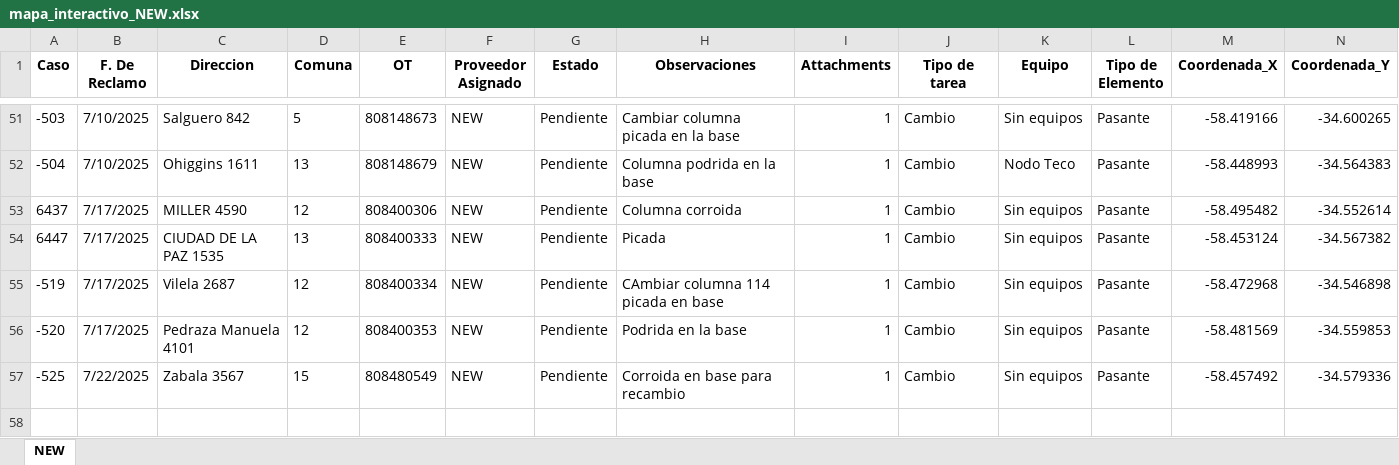
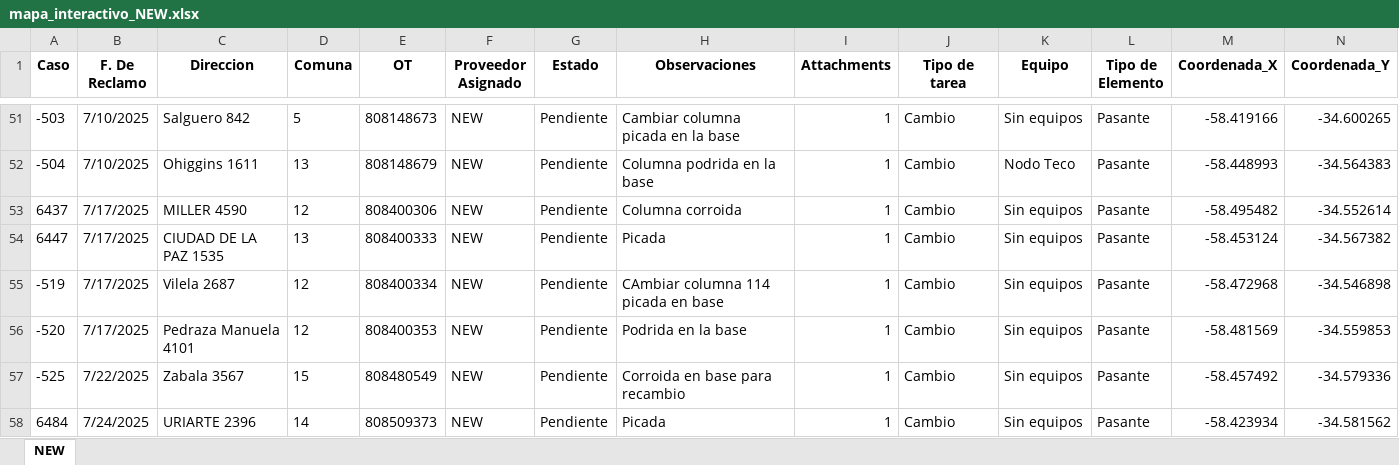
Before and after one commit to gestiondereclamosteco/new, an Excel workbook: mapa_interactivo_NEW.xlsx, sheet NEW, drawn as a sheet; only a part is shown, gaps mark what is left out; values as stored, in another font and other column widths than the file's, no borders; rows hold the shown columns only; the diff names each change by its address in the sheet, - before the commit and + after, or states it on an @@ line.

Commit message:
🔄 Actualización automática del mapa (2025-07-24 12:17:17)

```diff
--- a/mapa_interactivo_NEW.xlsx (sheet NEW)
+++ b/mapa_interactivo_NEW.xlsx (sheet NEW)
+row 58: 6484 | 7/24/2025 | URIARTE 2396 | 14 | 808509373 | NEW | Pendiente | Picada | 1 | Cambio | Sin equipos | Pasante | -58.423934 | -34.581562
```
Also changed, not shown: 1 other file.
